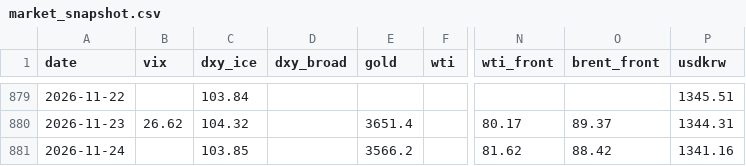
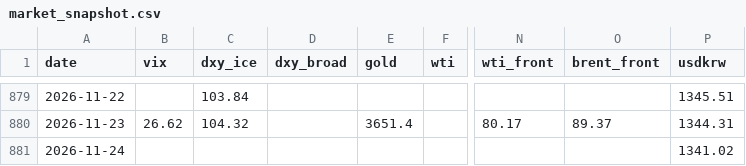
Before and after one commit to hshs9413-gif/narrative-tracker, a CSV file: docs/data/market_snapshot.csv, drawn as a sheet; only a part is shown, gaps mark what is left out; the diff names each change by its address in the sheet, - before the commit and + after, or states it on an @@ line.

```diff
--- a/docs/data/market_snapshot.csv
+++ b/docs/data/market_snapshot.csv
-C881 (dxy_ice): 103.85
+C881 (dxy_ice): (empty)
-E881 (gold): 3566.2
+E881 (gold): (empty)
-N881 (wti_front): 81.62
+N881 (wti_front): (empty)
-O881 (brent_front): 88.42
+O881 (brent_front): (empty)
-P881 (usdkrw): 1341.16
+P881 (usdkrw): 1341.02
```
Also changed, not shown: 3 other files.
